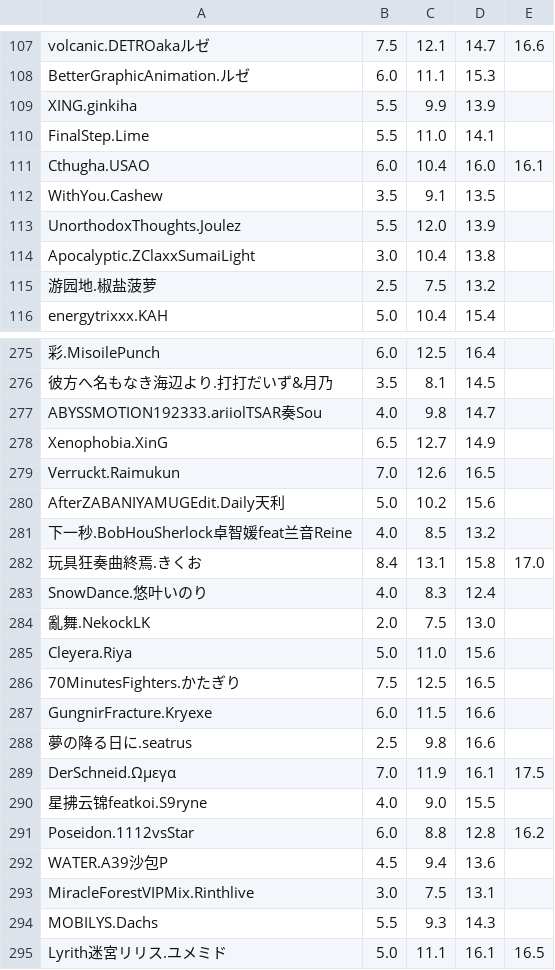
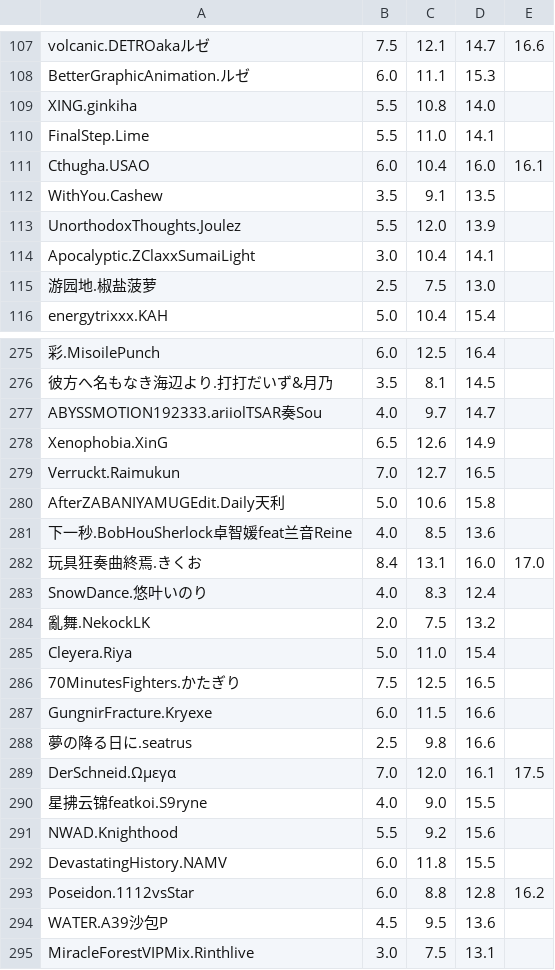
Before and after one commit to Tb114/Phigros_Resource, a TSV file: info/difficulty.tsv, drawn as a sheet; only a part is shown, gaps mark what is left out; the shorter side is filled out with more unchanged rows; addresses are those after the commit; the diff covers the shown part only; the diff names each change by its address in the sheet, - before the commit and + after, or states it on an @@ line.

```diff
--- a/info/difficulty.tsv
+++ b/info/difficulty.tsv
-C109: 9.9
+C109: 10.8
-D109: 13.9
+D109: 14.0
-D114: 13.8
+D114: 14.1
-D115: 13.2
+D115: 13.0
-C277: 9.8
+C277: 9.7
-C278: 12.7
+C278: 12.6
-C279: 12.6
+C279: 12.7
-C280: 10.2
+C280: 10.6
-D280: 15.6
+D280: 15.8
-D281: 13.2
+D281: 13.6
-D282: 15.8
+D282: 16.0
-D284: 13.0
+D284: 13.2
-D285: 15.6
+D285: 15.4
-C289: 11.9
+C289: 12.0
+row 291: NWAD.Knighthood | 5.5 | 9.2 | 15.6
+row 292: DevastatingHistory.NAMV | 6.0 | 11.8 | 15.5
-C294: 9.4
+C294: 9.5
```
Also changed, not shown: 36 edited cells elsewhere in this file, info/info.tsv, 4 other files.
